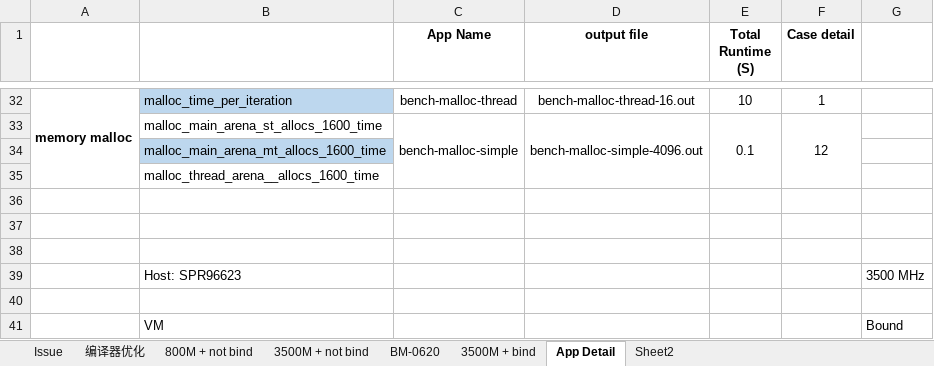
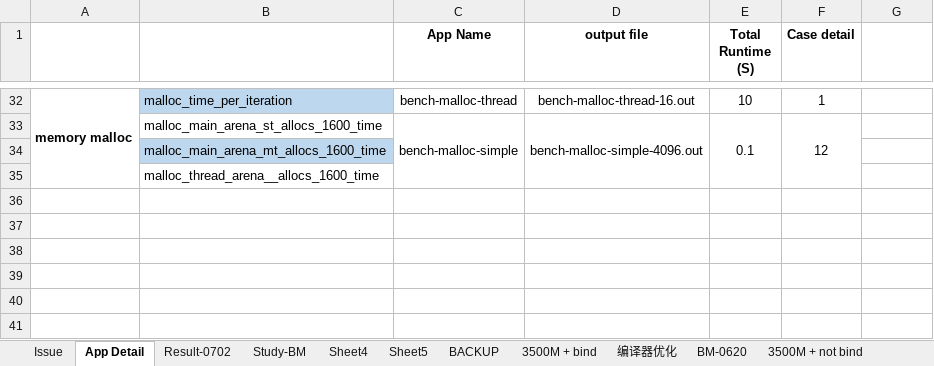
Before and after one commit to shaoyuta/glibc-result, an Excel workbook: docs/Test_result.xlsx, sheet App Detail, drawn as a sheet; only a part is shown, gaps mark what is left out; values as stored, in another font and other column widths than the file's, no borders; the diff names each change by its address in the sheet, - before the commit and + after, or states it on an @@ line.

```diff
--- a/docs/Test_result.xlsx (sheet App Detail)
+++ b/docs/Test_result.xlsx (sheet App Detail)
-sheet tab: Sheet2
+sheet tab: Result-0702
+sheet tab: Study-BM
+sheet tab: Sheet4
+sheet tab: Sheet5
+sheet tab: BACKUP
@@ sheet tab order changed: Issue | App Detail | Result-0702 | Study-BM | Sheet4 | Sheet5 | BACKUP | 3500M + bind | 编译器优化 | BM-0620 | 3500M + not bind @@
-row 36: (empty)
-row 37: (empty)
-row 38: (empty)
-row 39:  | Host: SPR96623 |  |  |  |  | 3500 MHz
-row 40: (empty)
-row 41:  | VM |  |  |  |  | Bound
```
Also changed, not shown: sheet BM-0620, charts or pictures.
